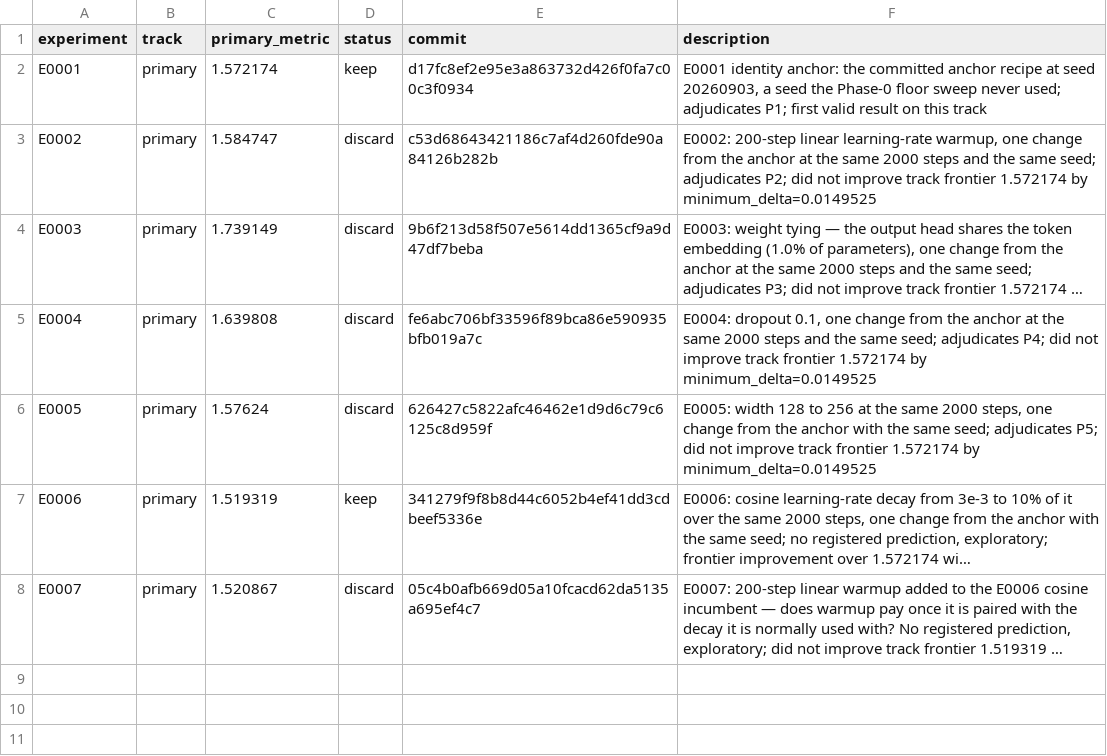
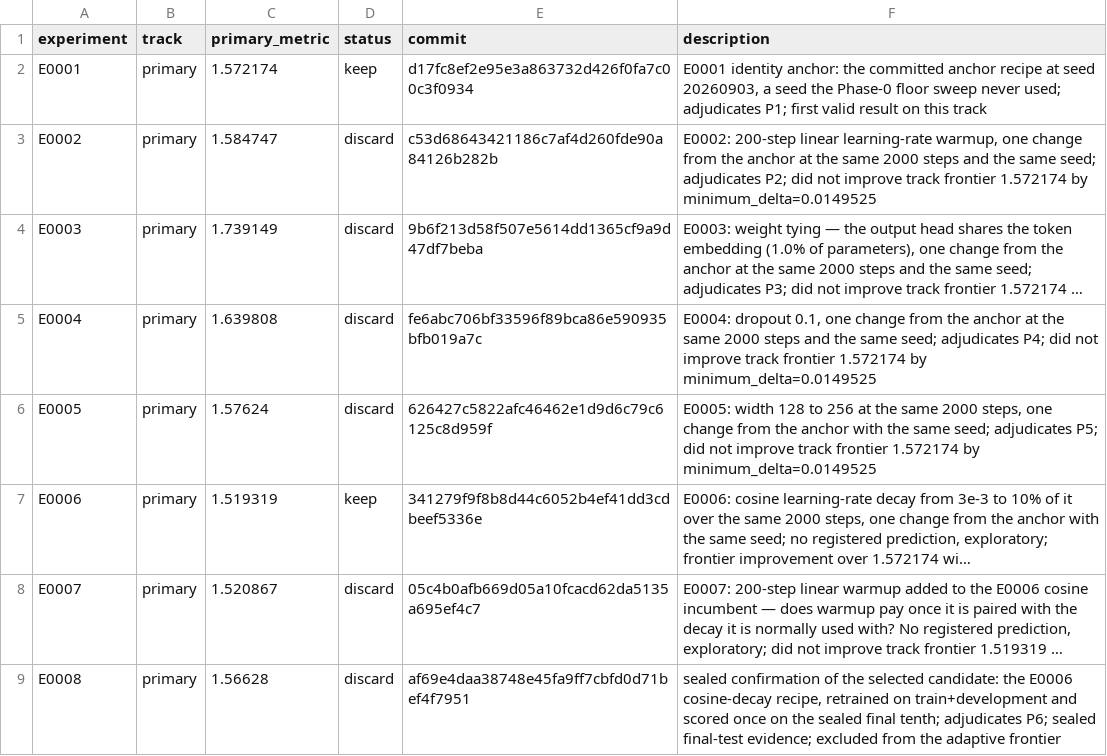
Before and after one commit to Xiang-Shan/klein-auto-research, a TSV file: studies/13-charlm-fixed-budget/results.tsv, drawn as a sheet; long unchanged cells end in …; the diff names each change by its address in the sheet, - before the commit and + after, or states it on an @@ line.

```diff
--- a/studies/13-charlm-fixed-budget/results.tsv
+++ b/studies/13-charlm-fixed-budget/results.tsv
+row 9: E0008 | primary | 1.56628 | discard | af69e4daa38748e45fa9ff7cbfd0d71bef4f7951 | sealed confirmation of the selected candidate: the E0006 cosine-decay recipe, retrained on train+development and scored once on the sealed final tenth; adjudicates P6; sealed final-test evidence; excluded from the adaptive frontier
```
Also changed, not shown: studies/13-charlm-fixed-budget/aux_metrics.tsv, 5 other files.
